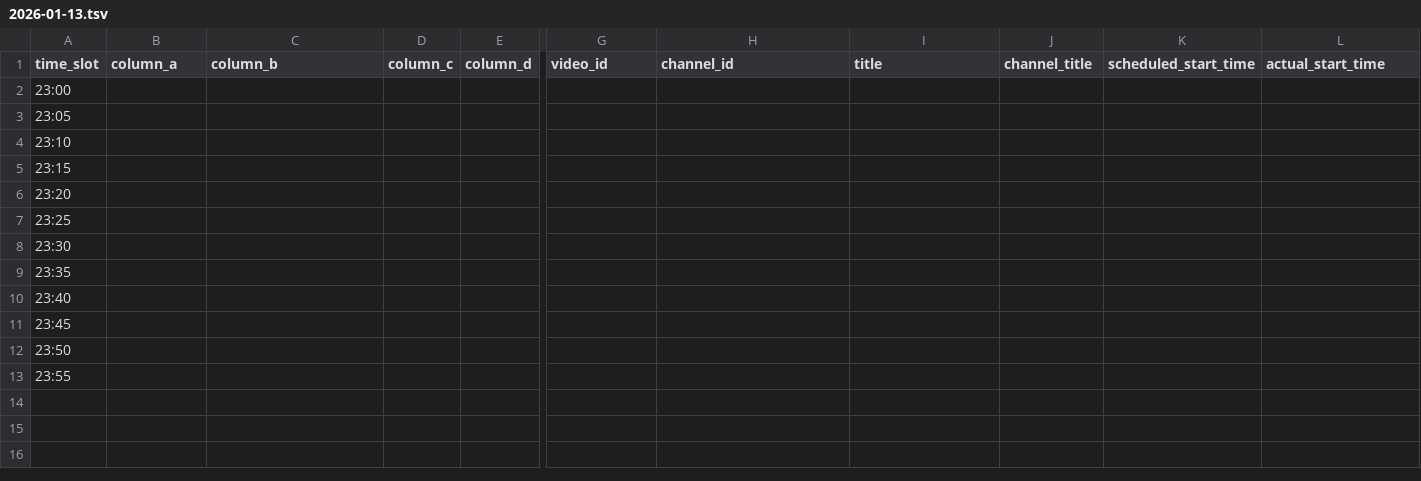
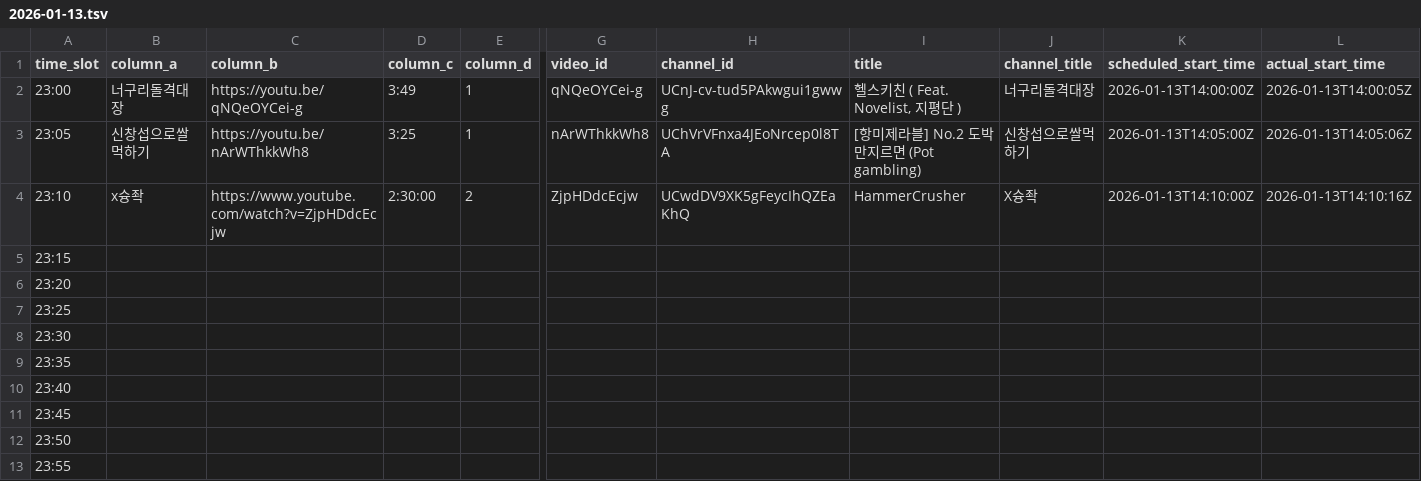
Before and after one commit to ChangpopWiki/premiere-relay-archive-data, a TSV file: 2026/01/2026-01-13.tsv, drawn as a sheet; only a part is shown, gaps mark what is left out; the diff covers the shown part only; the diff names each change by its address in the sheet, - before the commit and + after, or states it on an @@ line.

```diff
--- a/2026/01/2026-01-13.tsv
+++ b/2026/01/2026-01-13.tsv
-B2 (column_a): (empty)
+B2 (column_a): 너구리돌격대장
-C2 (column_b): (empty)
+C2 (column_b): https://youtu.be/qNQeOYCei-g
-D2 (column_c): (empty)
+D2 (column_c): 3:49
-E2:E3 (column_d): (empty)
+E2:E3 (column_d): 1
-G2 (video_id): (empty)
+G2 (video_id): qNQeOYCei-g
-H2 (channel_id): (empty)
+H2 (channel_id): UCnJ-cv-tud5PAkwgui1gwwg
-I2 (title): (empty)
+I2 (title): 헬스키친 ( Feat. Novelist, 지평단 )
-J2 (channel_title): (empty)
+J2 (channel_title): 너구리돌격대장
-K2 (scheduled_start_time): (empty)
+K2 (scheduled_start_time): 2026-01-13T14:00:00Z
-L2 (actual_start_time): (empty)
+L2 (actual_start_time): 2026-01-13T14:00:05Z
-B3 (column_a): (empty)
+B3 (column_a): 신창섭으로쌀먹하기
-C3 (column_b): (empty)
+C3 (column_b): https://youtu.be/nArWThkkWh8
-D3 (column_c): (empty)
+D3 (column_c): 3:25
-G3 (video_id): (empty)
+G3 (video_id): nArWThkkWh8
-H3 (channel_id): (empty)
+H3 (channel_id): UChVrVFnxa4JEoNrcep0l8TA
-I3 (title): (empty)
+I3 (title): [항미제라블] No.2 도박만지르면 (Pot gambling)
-J3 (channel_title): (empty)
+J3 (channel_title): 신창섭으로쌀먹하기
-K3 (scheduled_start_time): (empty)
+K3 (scheduled_start_time): 2026-01-13T14:05:00Z
-L3 (actual_start_time): (empty)
+L3 (actual_start_time): 2026-01-13T14:05:06Z
-B4 (column_a): (empty)
+B4 (column_a): x슝좍
-C4 (column_b): (empty)
+C4 (column_b): https://www.youtube.com/watch?v=ZjpHDdcEcjw
-D4 (column_c): (empty)
+D4 (column_c): 2:30:00
-E4 (column_d): (empty)
+E4 (column_d): 2
-G4 (video_id): (empty)
+G4 (video_id): ZjpHDdcEcjw
-H4 (channel_id): (empty)
+H4 (channel_id): UCwdDV9XK5gFeycIhQZEaKhQ
-I4 (title): (empty)
+I4 (title): HammerCrusher
-J4 (channel_title): (empty)
+J4 (channel_title): X슝좍
-K4 (scheduled_start_time): (empty)
+K4 (scheduled_start_time): 2026-01-13T14:10:00Z
-L4 (actual_start_time): (empty)
+L4 (actual_start_time): 2026-01-13T14:10:16Z
```
Also changed, not shown: 5 edited cells elsewhere in this file, 1 other file.
